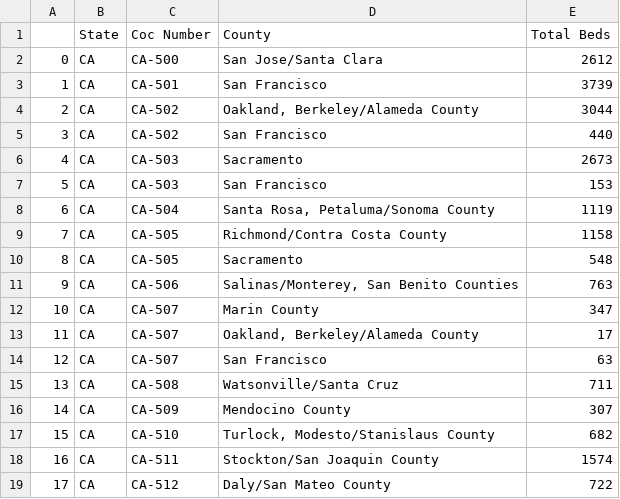
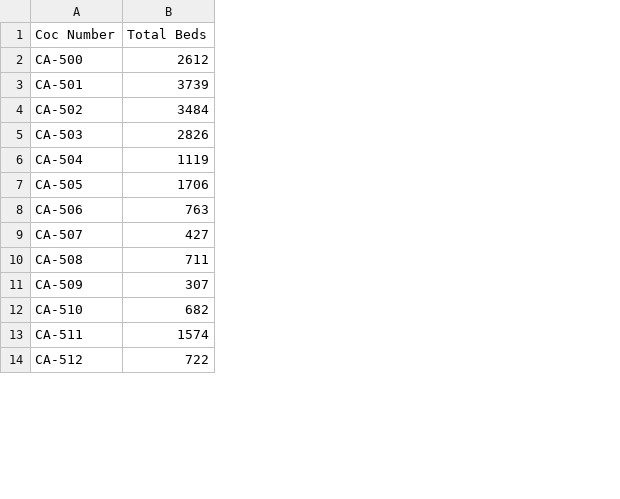
Before and after one commit to benitezal06/ETL-Project, a CSV file: Data/DB California Housing Inv.csv, drawn as a sheet; only a part is shown; removed rows and columns are numbered as before the commit, all else as after; the diff covers the shown part only; the diff names each change by its address in the sheet, - before the commit and + after, or states it on an @@ line.

```diff
--- a/Data/DB California Housing Inv.csv
+++ b/Data/DB California Housing Inv.csv
-column A, rows 2-4: 0 | 1 | 2; row 6: 4; rows 8-9: 6 | 7; rows 11-12: 9 | 10; rows 15-19: 13 | 14 | 15 | 16 | 17
-column B (State), rows 2-4: all CA; row 6: CA; rows 8-9: CA | CA; rows 11-12: CA | CA; rows 15-19: all CA
-column D (County), rows 2-4: San Jose/Santa Clara | San Francisco | Oakland, Berkeley/Alameda County; row 6: Sacramento; rows 8-9: Santa Rosa, Petaluma/Sonoma County | Richmond/Contra Costa County; rows 11-12: Salinas/Monterey, San Benito Counties | Marin County; rows 15-19: Watsonville/Santa Cruz | Mendocino County | Turlock, Modesto/Stanislaus County | Stockton/San Joaquin County | Daly/San Mateo County
-B4 (Total Beds): 3044
+B4 (Total Beds): 3484
-row 5: 3 | CA | CA-502 | San Francisco | 440
-B5 (Total Beds): 2673
+B5 (Total Beds): 2826
-row 7: 5 | CA | CA-503 | San Francisco | 153
-B7 (Total Beds): 1158
+B7 (Total Beds): 1706
-row 10: 8 | CA | CA-505 | Sacramento | 548
-B9 (Total Beds): 347
+B9 (Total Beds): 427
-row 13: 11 | CA | CA-507 | Oakland, Berkeley/Alameda County | 17
-row 14: 12 | CA | CA-507 | San Francisco | 63
```
Also changed, not shown: 14 removed rows and 11 edited cells elsewhere in this file, 3 other files.
